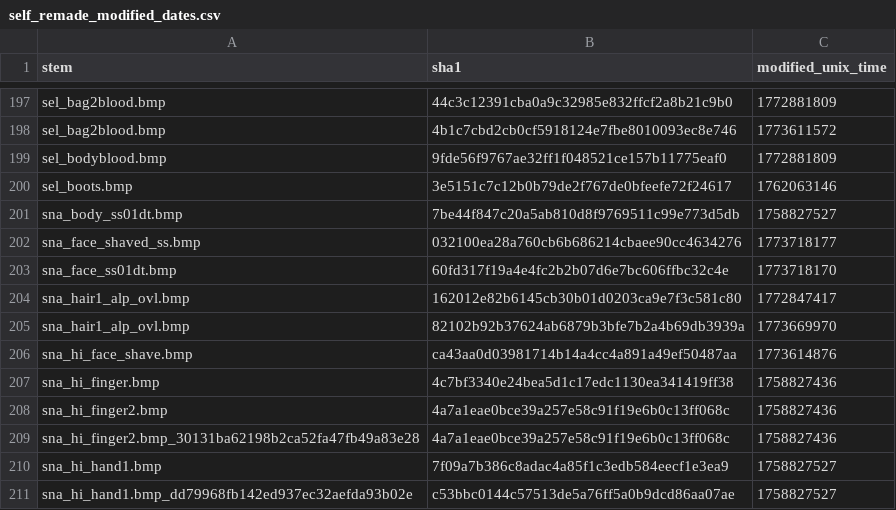
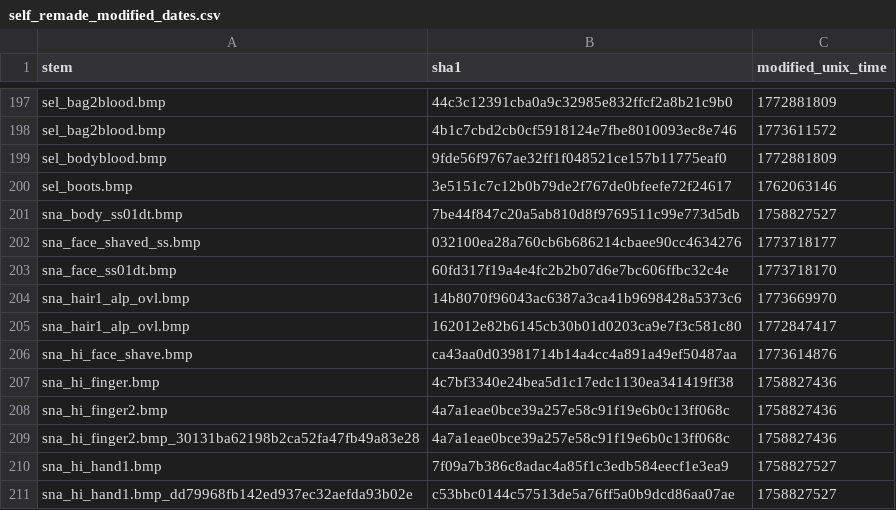
Before and after one commit to ShizCalev/MGS2-Upscaled-UI-Textures, a CSV file: self_remade_modified_dates.csv, drawn as a sheet; only a part is shown, gaps mark what is left out.

Commit message:
Update self_remade_modified_dates.csv

```diff
--- a/self_remade_modified_dates.csv
+++ b/self_remade_modified_dates.csv
@@ -203,4 +203,4 @@ sna_face_shaved_ss.bmp,032100ea28a760cb6b686214cbaee90cc4634276,1773718177
 sna_face_ss01dt.bmp,60fd317f19a4e4fc2b2b07d6e7bc606ffbc32c4e,1773718170
+sna_hair1_alp_ovl.bmp,14b8070f96043ac6387a3ca41b9698428a5373c6,1773669970
 sna_hair1_alp_ovl.bmp,162012e82b6145cb30b01d0203ca9e7f3c581c80,1772847417
-sna_hair1_alp_ovl.bmp,82102b92b37624ab6879b3bfe7b2a4b69db3939a,1773669970
 sna_hi_face_shave.bmp,ca43aa0d03981714b14a4cc4a891a49ef50487aa,1773614876
```
